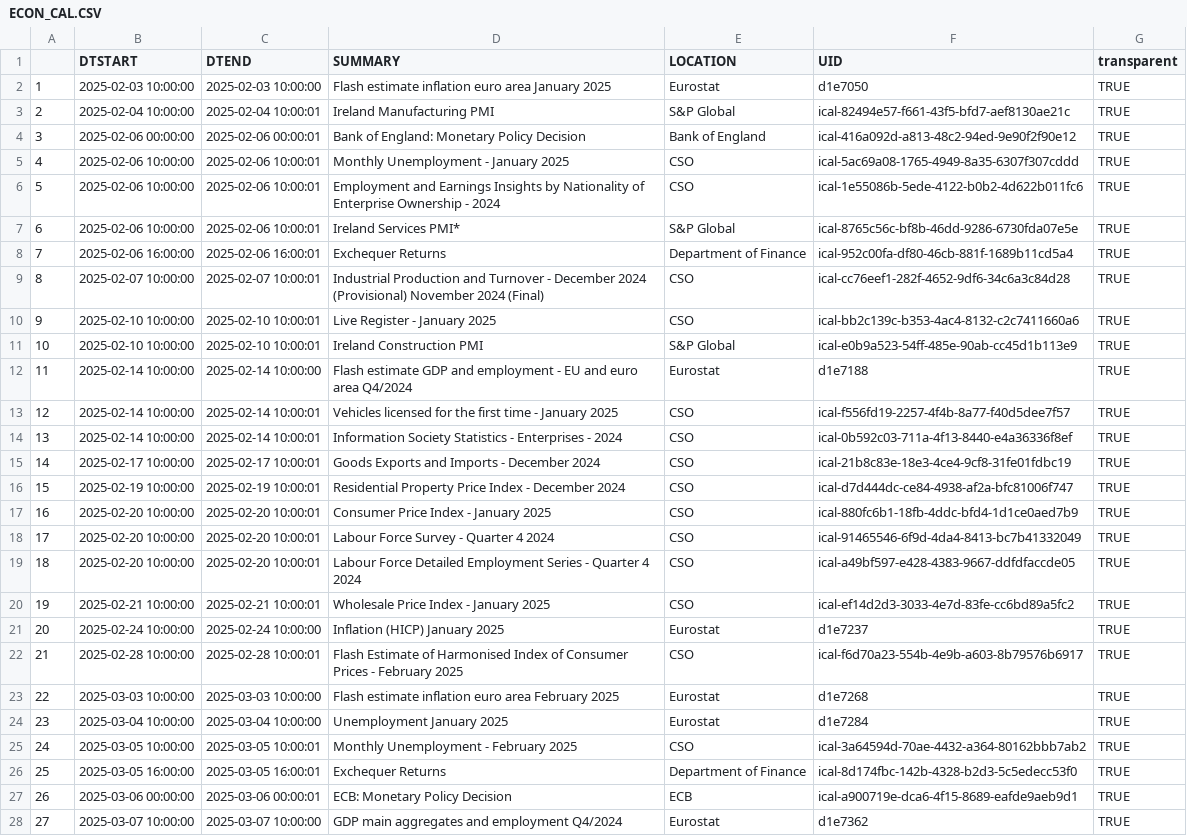
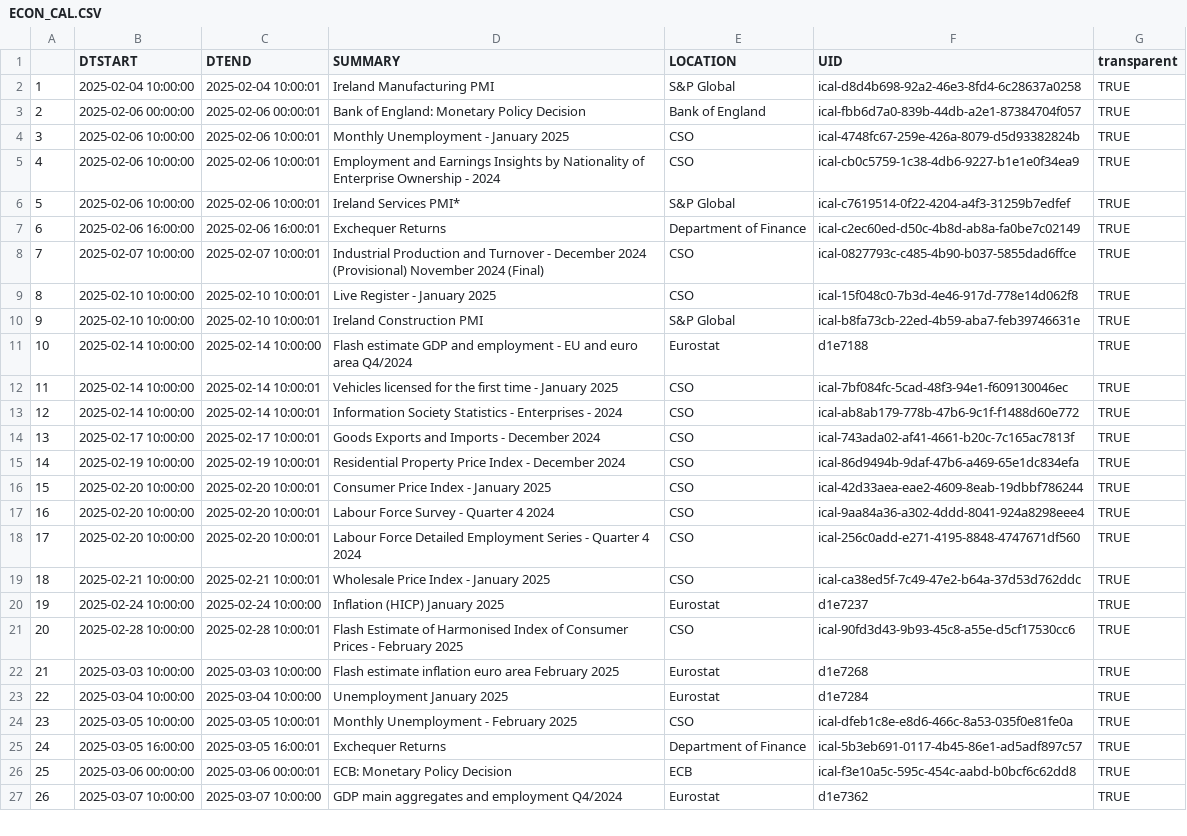
Before and after one commit to mflanagan201/gcal_auto, a CSV file: ECON_CAL.CSV, drawn as a sheet; only a part is shown; removed rows and columns are numbered as before the commit, all else as after; the diff covers the shown part only; the diff names each change by its address in the sheet, - before the commit and + after, or states it on an @@ line.

Commit message:
Add econ_cal.csv

```diff
--- a/ECON_CAL.CSV
+++ b/ECON_CAL.CSV
-row 2: 1 | 2025-02-03 10:00:00 | 2025-02-03 10:00:00 | Flash estimate inflation euro area January 2025 | Eurostat | d1e7050 | TRUE
@@ column A renumbered from row 2 down @@
-F2 (UID): ical-82494e57-f661-43f5-bfd7-aef8130ae21c
+F2 (UID): ical-d8d4b698-92a2-46e3-8fd4-6c28637a0258
-F3 (UID): ical-416a092d-a813-48c2-94ed-9e90f2f90e12
+F3 (UID): ical-fbb6d7a0-839b-44db-a2e1-87384704f057
-F4 (UID): ical-5ac69a08-1765-4949-8a35-6307f307cddd
+F4 (UID): ical-4748fc67-259e-426a-8079-d5d93382824b
-F5 (UID): ical-1e55086b-5ede-4122-b0b2-4d622b011fc6
+F5 (UID): ical-cb0c5759-1c38-4db6-9227-b1e1e0f34ea9
-F6 (UID): ical-8765c56c-bf8b-46dd-9286-6730fda07e5e
+F6 (UID): ical-c7619514-0f22-4204-a4f3-31259b7edfef
-F7 (UID): ical-952c00fa-df80-46cb-881f-1689b11cd5a4
+F7 (UID): ical-c2ec60ed-d50c-4b8d-ab8a-fa0be7c02149
-F8 (UID): ical-cc76eef1-282f-4652-9df6-34c6a3c84d28
+F8 (UID): ical-0827793c-c485-4b90-b037-5855dad6ffce
-F9 (UID): ical-bb2c139c-b353-4ac4-8132-c2c7411660a6
+F9 (UID): ical-15f048c0-7b3d-4e46-917d-778e14d062f8
-F10 (UID): ical-e0b9a523-54ff-485e-90ab-cc45d1b113e9
+F10 (UID): ical-b8fa73cb-22ed-4b59-aba7-feb39746631e
-F12 (UID): ical-f556fd19-2257-4f4b-8a77-f40d5dee7f57
+F12 (UID): ical-7bf084fc-5cad-48f3-94e1-f609130046ec
-F13 (UID): ical-0b592c03-711a-4f13-8440-e4a36336f8ef
+F13 (UID): ical-ab8ab179-778b-47b6-9c1f-f1488d60e772
-F14 (UID): ical-21b8c83e-18e3-4ce4-9cf8-31fe01fdbc19
+F14 (UID): ical-743ada02-af41-4661-b20c-7c165ac7813f
-F15 (UID): ical-d7d444dc-ce84-4938-af2a-bfc81006f747
+F15 (UID): ical-86d9494b-9daf-47b6-a469-65e1dc834efa
-F16 (UID): ical-880fc6b1-18fb-4ddc-bfd4-1d1ce0aed7b9
+F16 (UID): ical-42d33aea-eae2-4609-8eab-19dbbf786244
-F17 (UID): ical-91465546-6f9d-4da4-8413-bc7b41332049
+F17 (UID): ical-9aa84a36-a302-4ddd-8041-924a8298eee4
-F18 (UID): ical-a49bf597-e428-4383-9667-ddfdfaccde05
+F18 (UID): ical-256c0add-e271-4195-8848-4747671df560
-F19 (UID): ical-ef14d2d3-3033-4e7d-83fe-cc6bd89a5fc2
+F19 (UID): ical-ca38ed5f-7c49-47e2-b64a-37d53d762ddc
-F21 (UID): ical-f6d70a23-554b-4e9b-a603-8b79576b6917
+F21 (UID): ical-90fd3d43-9b93-45c8-a55e-d5cf17530cc6
-F24 (UID): ical-3a64594d-70ae-4432-a364-80162bbb7ab2
+F24 (UID): ical-dfeb1c8e-e8d6-466c-8a53-035f0e81fe0a
-F25 (UID): ical-8d174fbc-142b-4328-b2d3-5c5edecc53f0
+F25 (UID): ical-5b3eb691-0117-4b45-86e1-ad5adf897c57
-F26 (UID): ical-a900719e-dca6-4f15-8689-eafde9aeb9d1
+F26 (UID): ical-f3e10a5c-595c-454c-aabd-b0bcf6c62dd8
```
Also changed, not shown: 9 edited cells elsewhere in this file.
